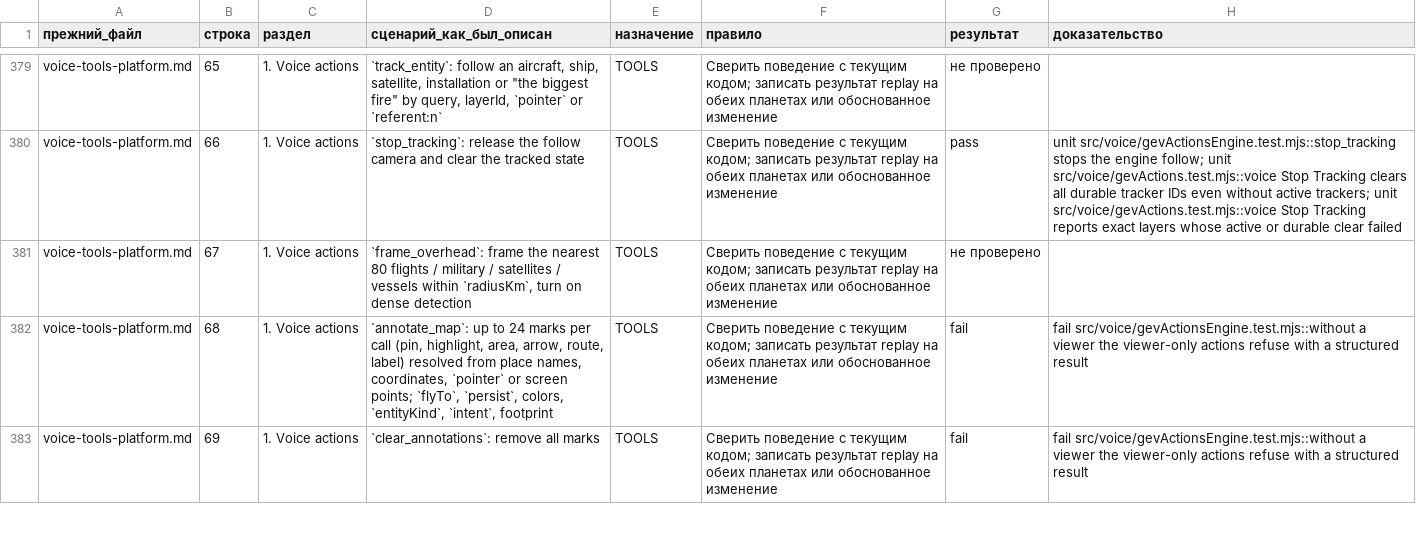
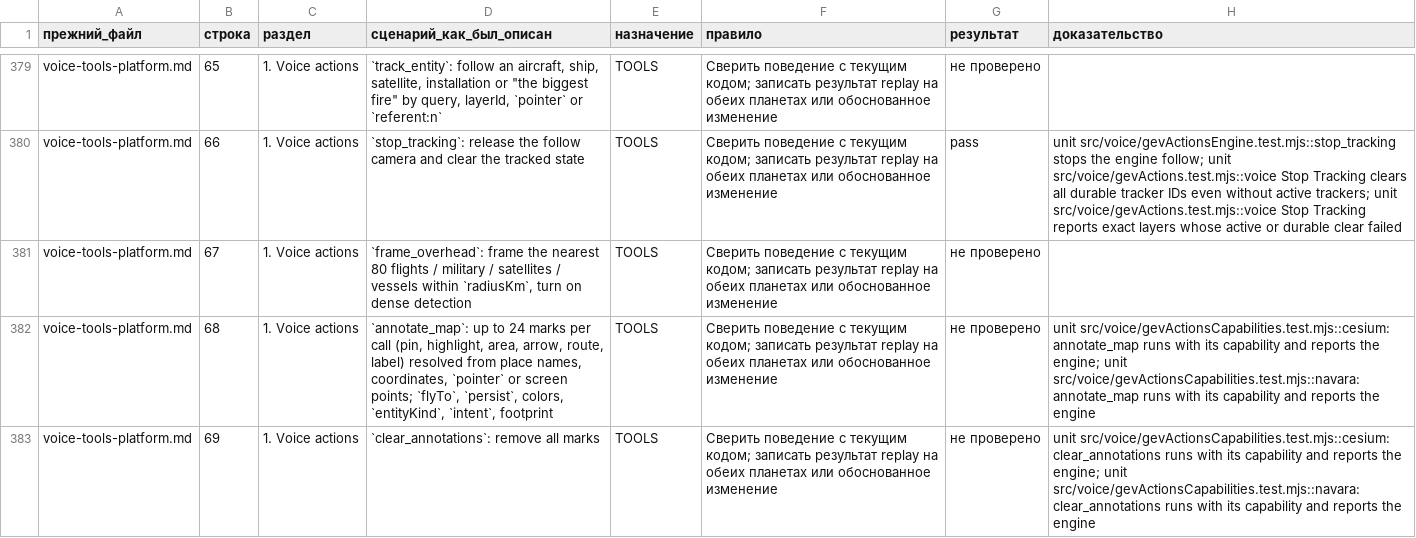
Before and after one commit to mojomast/gods-eye-view, a TSV file: docs/migration/planet-separation/parity.tsv, drawn as a sheet; only a part is shown, gaps mark what is left out; the diff covers the shown part only; the diff names each change by its address in the sheet, - before the commit and + after, or states it on an @@ line.

```diff
--- a/docs/migration/planet-separation/parity.tsv
+++ b/docs/migration/planet-separation/parity.tsv
-G382:G383 (результат): fail
+G382:G383 (результат): не проверено
-H382 (доказательство): fail src/voice/gevActionsEngine.test.mjs::without a viewer the viewer-only actions refuse with a structured result
+H382 (доказательство): unit src/voice/gevActionsCapabilities.test.mjs::cesium: annotate_map runs with its capability and reports the engine; unit src/voice/gevActionsCapabilities.test.mjs::navara: annotate_map runs with its capability and reports the engine
-H383 (доказательство): fail src/voice/gevActionsEngine.test.mjs::without a viewer the viewer-only actions refuse with a structured result
+H383 (доказательство): unit src/voice/gevActionsCapabilities.test.mjs::cesium: clear_annotations runs with its capability and reports the engine; unit src/voice/gevActionsCapabilities.test.mjs::navara: clear_annotations runs with its capability and reports the engine
```
Also changed, not shown: 15 edited cells elsewhere in this file, docs/migration/planet-separation/parity-evidence.tsv, 5 other files.
